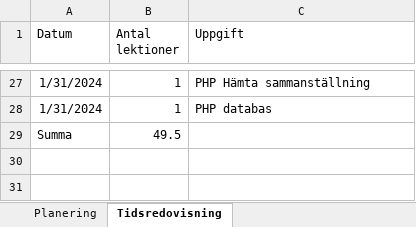
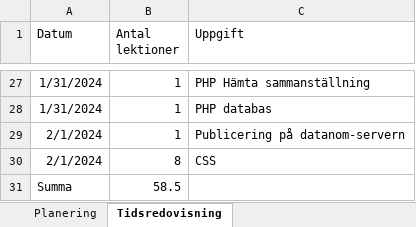
Before and after one commit to aliciakar/tidsredovisning, an Excel workbook: dokumentation/Tidsredovisning och ganttschema.xlsx, sheet Tidsredovisning, drawn as a sheet; only a part is shown, gaps mark what is left out; values as stored, in another font and other column widths than the file's, no borders; table styles not drawn; addresses are those after the commit; the diff names each change by its address in the sheet, - before the commit and + after, or states it on an @@ line.

```diff
--- a/dokumentation/Tidsredovisning och ganttschema.xlsx (sheet Tidsredovisning)
+++ b/dokumentation/Tidsredovisning och ganttschema.xlsx (sheet Tidsredovisning)
+row 29: 2/1/2024 | 1 | Publicering på datanom-servern
+row 30: 2/1/2024 | 8 | CSS
-B31 (Antal lektioner): 49.5
+B31 (Antal lektioner): 58.5
```
Also changed, not shown: 3 other files.
